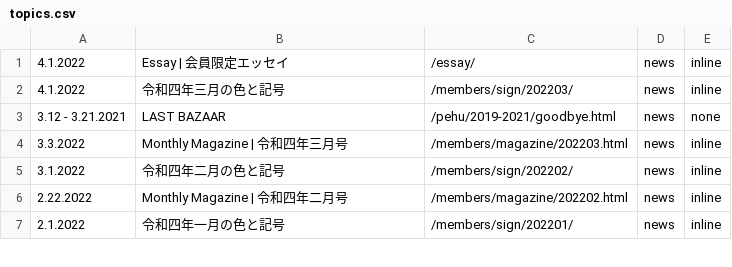
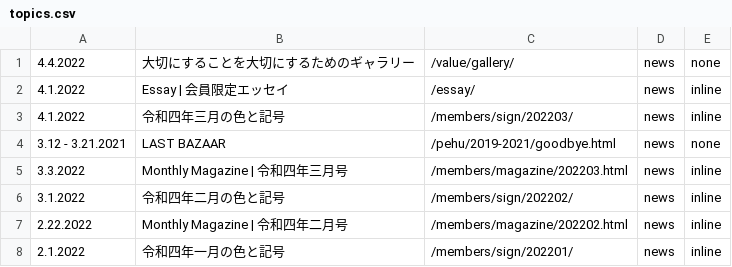
Before and after one commit to creative-community-pehu/index, a CSV file: ver/topics.csv, drawn as a sheet; only a part is shown.

Commit message:
Update topics.csv

```diff
--- a/ver/topics.csv
+++ b/ver/topics.csv
@@ -1 +1,2 @@
+4.4.2022 ,"大切にすることを大切にするためのギャラリー","/value/gallery/",news,none
 4.1.2022 ,"Essay | 会員限定エッセイ","/essay/",news,inline
```
